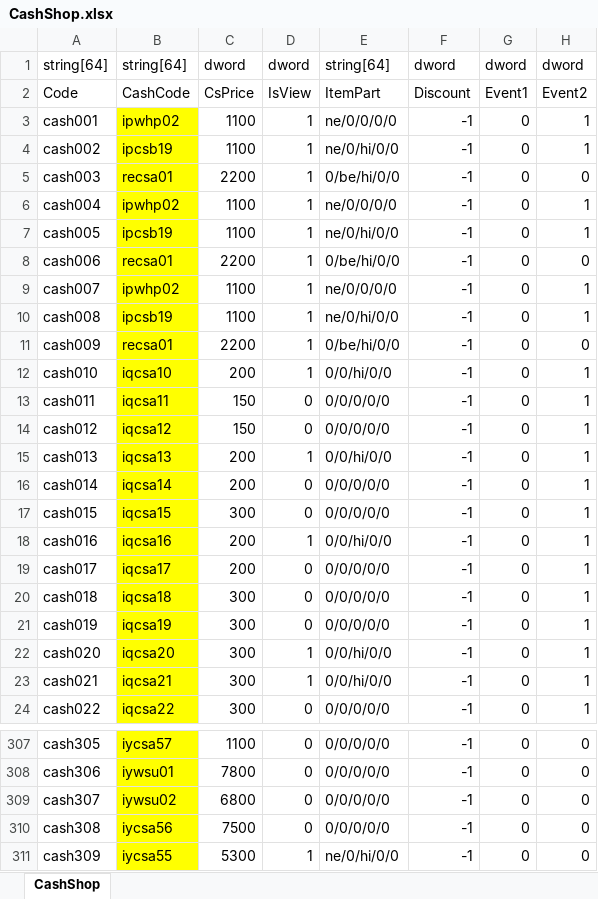
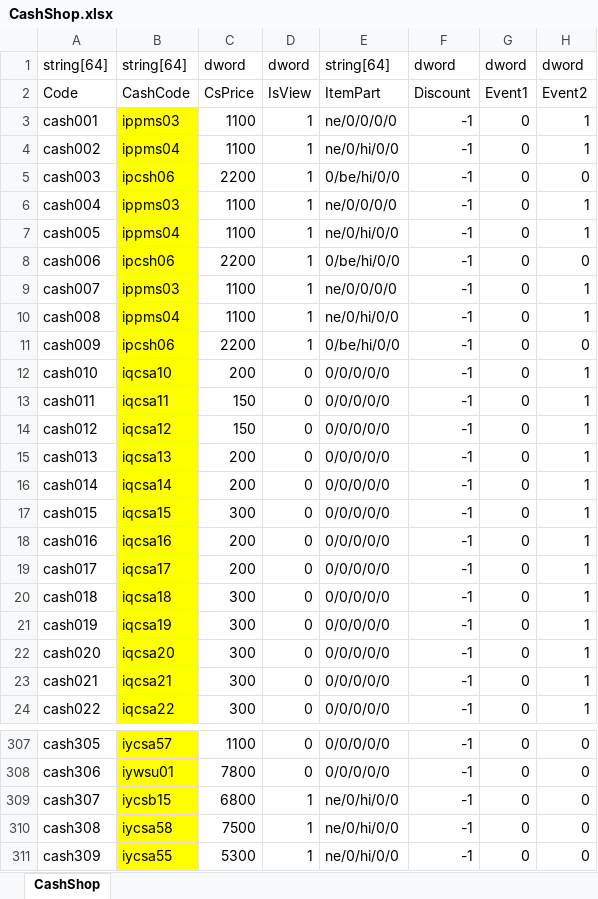
Before and after one commit to juangraydev/nexus-database, an Excel workbook: gu_in/ItemCash.edf/CashShop.xlsx, sheet CashShop, drawn as a sheet; only a part is shown, gaps mark what is left out; values as stored, in another font and other column widths than the file's, no borders; the diff covers the shown part only; the diff names each change by its address in the sheet, - before the commit and + after, or states it on an @@ line.

```diff
--- a/gu_in/ItemCash.edf/CashShop.xlsx (sheet CashShop)
+++ b/gu_in/ItemCash.edf/CashShop.xlsx (sheet CashShop)
-B3: ipwhp02
+B3: ippms03
-B4: ipcsb19
+B4: ippms04
-B5: recsa01
+B5: ipcsh06
-B6: ipwhp02
+B6: ippms03
-B7: ipcsb19
+B7: ippms04
-B8: recsa01
+B8: ipcsh06
-B9: ipwhp02
+B9: ippms03
-B10: ipcsb19
+B10: ippms04
-B11: recsa01
+B11: ipcsh06
-D12: 1
+D12: 0
-E12: 0/0/hi/0/0
+E12: 0/0/0/0/0
-D15: 1
+D15: 0
-E15: 0/0/hi/0/0
+E15: 0/0/0/0/0
-D18: 1
+D18: 0
-E18: 0/0/hi/0/0
+E18: 0/0/0/0/0
-D22:D23: 1
+D22:D23: 0
-E22:E23: 0/0/hi/0/0
+E22:E23: 0/0/0/0/0
-B309: iywsu02
+B309: iycsb15
-D309:D310: 0
+D309:D310: 1
-E309:E310: 0/0/0/0/0
+E309:E310: ne/0/hi/0/0
-B310: iycsa56
+B310: iycsa58
```
Also changed, not shown: 192 edited cells and cell formats elsewhere in this sheet, gu_in/Item.edf/13_PotionItem/PotionItem.xlsx, 6 other files.
